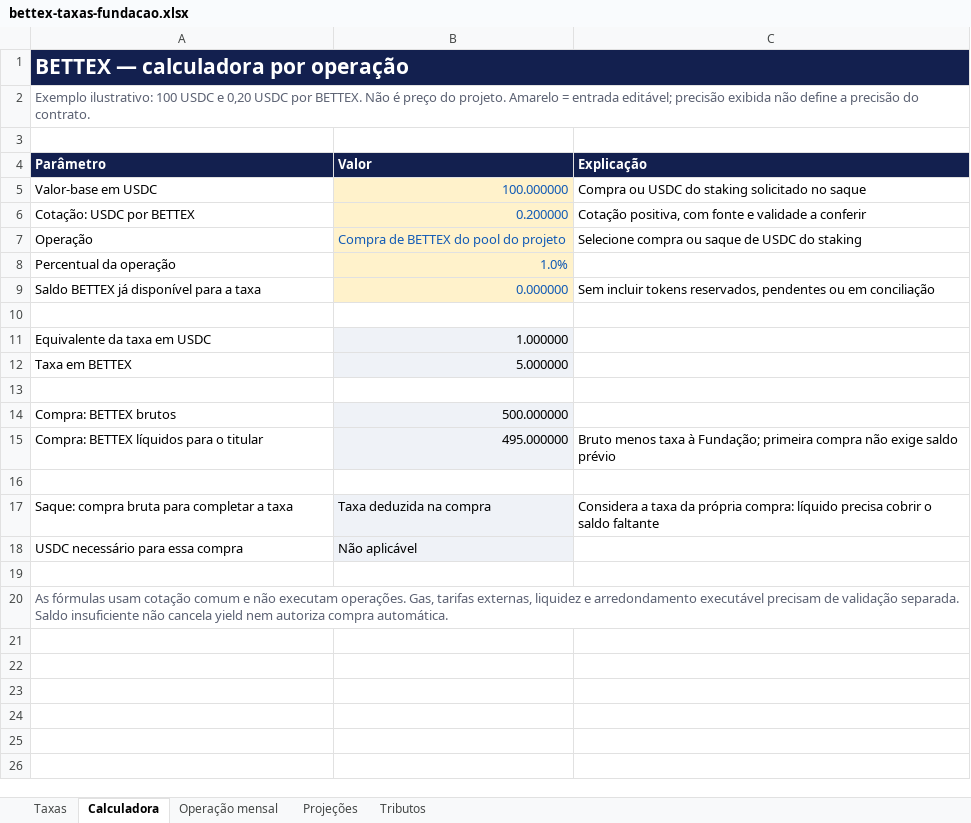
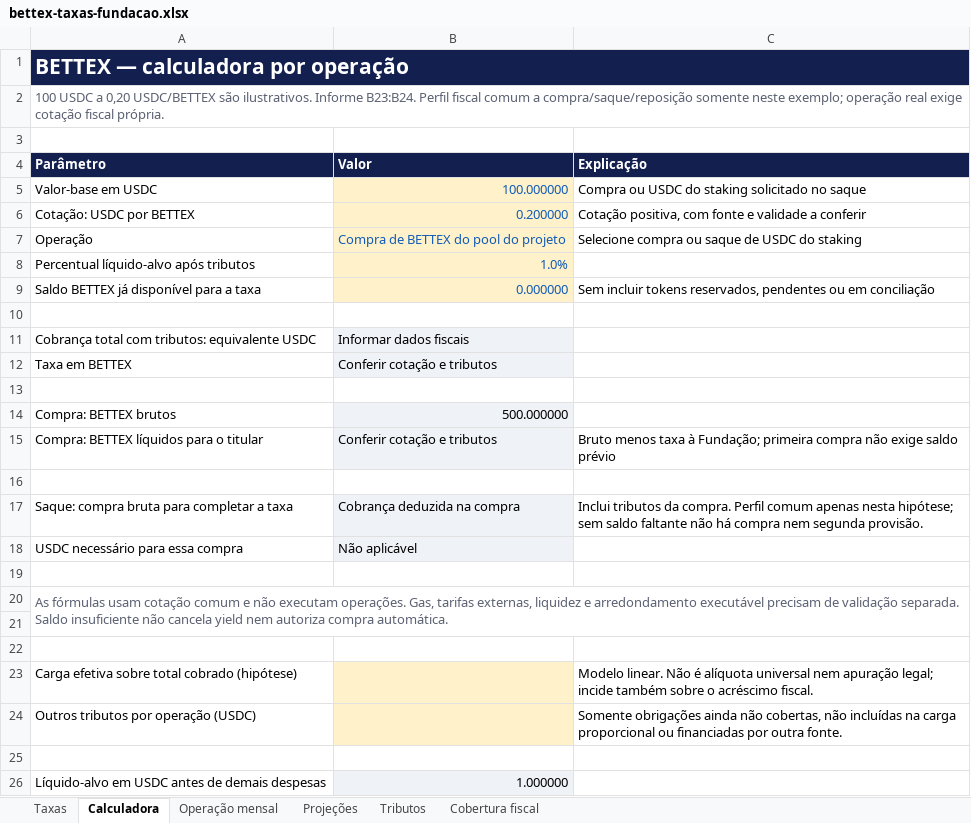
Before and after one commit to faranha/bettex, an Excel workbook: artifacts/bettex-site/public/downloads/bettex-taxas-fundacao.xlsx, sheet Calculadora, drawn as a sheet; values as stored, in another font and other column widths than the file's, no borders; removed rows and columns are numbered as before the commit, all else as after; the diff names each change by its address in the sheet, - before the commit and + after, or states it on an @@ line.

```diff
--- a/artifacts/bettex-site/public/downloads/bettex-taxas-fundacao.xlsx (sheet Calculadora)
+++ b/artifacts/bettex-site/public/downloads/bettex-taxas-fundacao.xlsx (sheet Calculadora)
+sheet tab: Cobertura fiscal
-A2 (Parâmetro): Exemplo ilustrativo: 100 USDC e 0,20 USDC por BETTEX. Não é preço do projeto. Amarelo = entrada editável; precisão exibida não define a precisão do contrato.
+A2 (Parâmetro): 100 USDC a 0,20 USDC/BETTEX são ilustrativos. Informe B23:B24. Perfil fiscal comum a compra/saque/reposição somente neste exemplo; operação real exige cotação fiscal própria.
-A8 (Parâmetro): Percentual da operação
+A8 (Parâmetro): Percentual líquido-alvo após tributos
-row 11: Equivalente da taxa em USDC | 1.000000
+row 11: Cobrança total com tributos: equivalente USDC | Informar dados fiscais
-B12 (Valor): 5.000000
+B12 (Valor): Conferir cotação e tributos
-B15 (Valor): 495.000000
+B15 (Valor): Conferir cotação e tributos
-B17 (Valor): Taxa deduzida na compra
+B17 (Valor): Cobrança deduzida na compra
-C17 (Explicação): Considera a taxa da própria compra: líquido precisa cobrir o saldo faltante
+C17 (Explicação): Inclui tributos da compra. Perfil comum apenas nesta hipótese; sem saldo faltante não há compra nem segunda provisão.
+row 21: (empty)
+row 22: (empty)
+row 23: Carga efetiva sobre total cobrado (hipótese) |  | Modelo linear. Não é alíquota universal nem apuração legal; incide também sobre o acréscimo fiscal.
+row 24: Outros tributos por operação (USDC) |  | Somente obrigações ainda não cobertas, não incluídas na carga proporcional ou financiadas por outra fonte.
+row 25: (empty)
+row 26: Líquido-alvo em USDC antes de demais despesas | 1.000000
```
Also changed, not shown: sheet Projeções, sheet Taxas, sheet Operação mensal, sheet Tributos, 13 other files.
